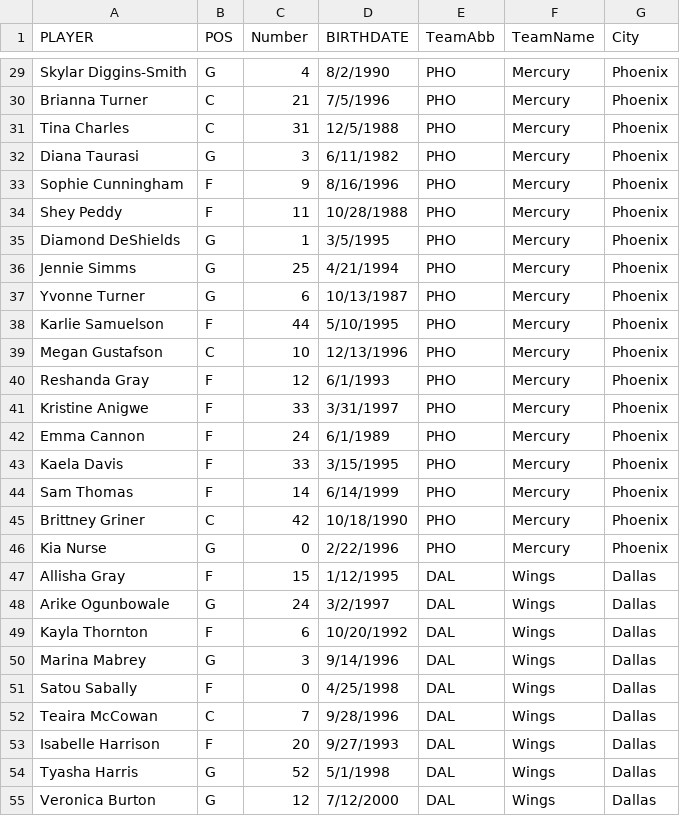
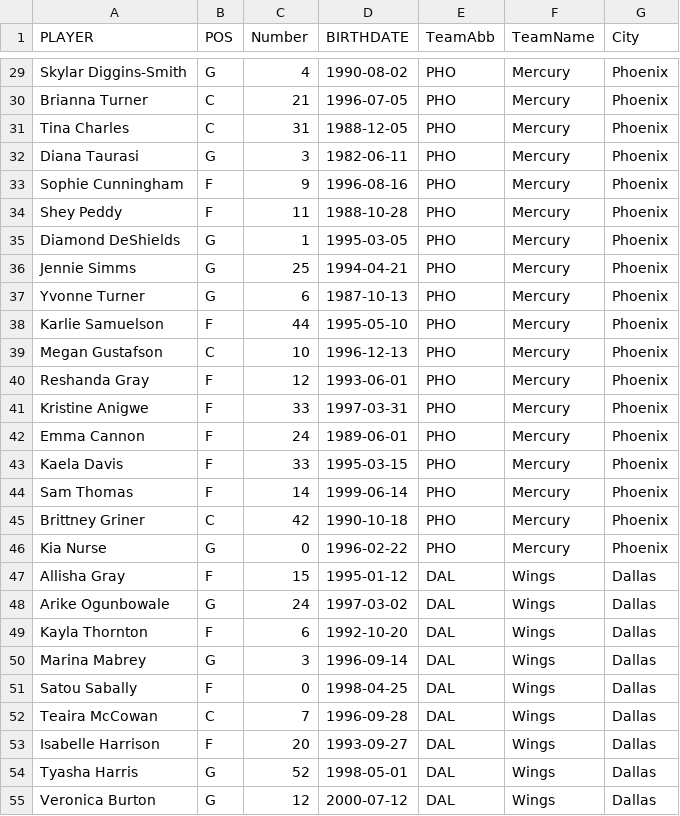
Before and after one commit to kitadasmalley/Teaching, a CSV file: ProjectData/bBall2022/allWNBATeams2022_Date - Sheet1.csv, drawn as a sheet; only a part is shown, gaps mark what is left out; the diff covers the shown part only; the diff names each change by its address in the sheet, - before the commit and + after, or states it on an @@ line.

```diff
--- a/ProjectData/bBall2022/allWNBATeams2022_Date - Sheet1.csv
+++ b/ProjectData/bBall2022/allWNBATeams2022_Date - Sheet1.csv
-D29 (BIRTHDATE): 8/2/1990
+D29 (BIRTHDATE): 1990-08-02
-D30 (BIRTHDATE): 7/5/1996
+D30 (BIRTHDATE): 1996-07-05
-D31 (BIRTHDATE): 12/5/1988
+D31 (BIRTHDATE): 1988-12-05
-D32 (BIRTHDATE): 6/11/1982
+D32 (BIRTHDATE): 1982-06-11
-D33 (BIRTHDATE): 8/16/1996
+D33 (BIRTHDATE): 1996-08-16
-D34 (BIRTHDATE): 10/28/1988
+D34 (BIRTHDATE): 1988-10-28
-D35 (BIRTHDATE): 3/5/1995
+D35 (BIRTHDATE): 1995-03-05
-D36 (BIRTHDATE): 4/21/1994
+D36 (BIRTHDATE): 1994-04-21
-D37 (BIRTHDATE): 10/13/1987
+D37 (BIRTHDATE): 1987-10-13
-D38 (BIRTHDATE): 5/10/1995
+D38 (BIRTHDATE): 1995-05-10
-D39 (BIRTHDATE): 12/13/1996
+D39 (BIRTHDATE): 1996-12-13
-D40 (BIRTHDATE): 6/1/1993
+D40 (BIRTHDATE): 1993-06-01
-D41 (BIRTHDATE): 3/31/1997
+D41 (BIRTHDATE): 1997-03-31
-D42 (BIRTHDATE): 6/1/1989
+D42 (BIRTHDATE): 1989-06-01
-D43 (BIRTHDATE): 3/15/1995
+D43 (BIRTHDATE): 1995-03-15
-D44 (BIRTHDATE): 6/14/1999
+D44 (BIRTHDATE): 1999-06-14
-D45 (BIRTHDATE): 10/18/1990
+D45 (BIRTHDATE): 1990-10-18
-D46 (BIRTHDATE): 2/22/1996
+D46 (BIRTHDATE): 1996-02-22
-D47 (BIRTHDATE): 1/12/1995
+D47 (BIRTHDATE): 1995-01-12
-D48 (BIRTHDATE): 3/2/1997
+D48 (BIRTHDATE): 1997-03-02
-D49 (BIRTHDATE): 10/20/1992
+D49 (BIRTHDATE): 1992-10-20
-D50 (BIRTHDATE): 9/14/1996
+D50 (BIRTHDATE): 1996-09-14
-D51 (BIRTHDATE): 4/25/1998
+D51 (BIRTHDATE): 1998-04-25
-D52 (BIRTHDATE): 9/28/1996
+D52 (BIRTHDATE): 1996-09-28
-D53 (BIRTHDATE): 9/27/1993
+D53 (BIRTHDATE): 1993-09-27
-D54 (BIRTHDATE): 5/1/1998
+D54 (BIRTHDATE): 1998-05-01
-D55 (BIRTHDATE): 7/12/2000
+D55 (BIRTHDATE): 2000-07-12
```
Also changed, not shown: 158 edited cells elsewhere in this file.
